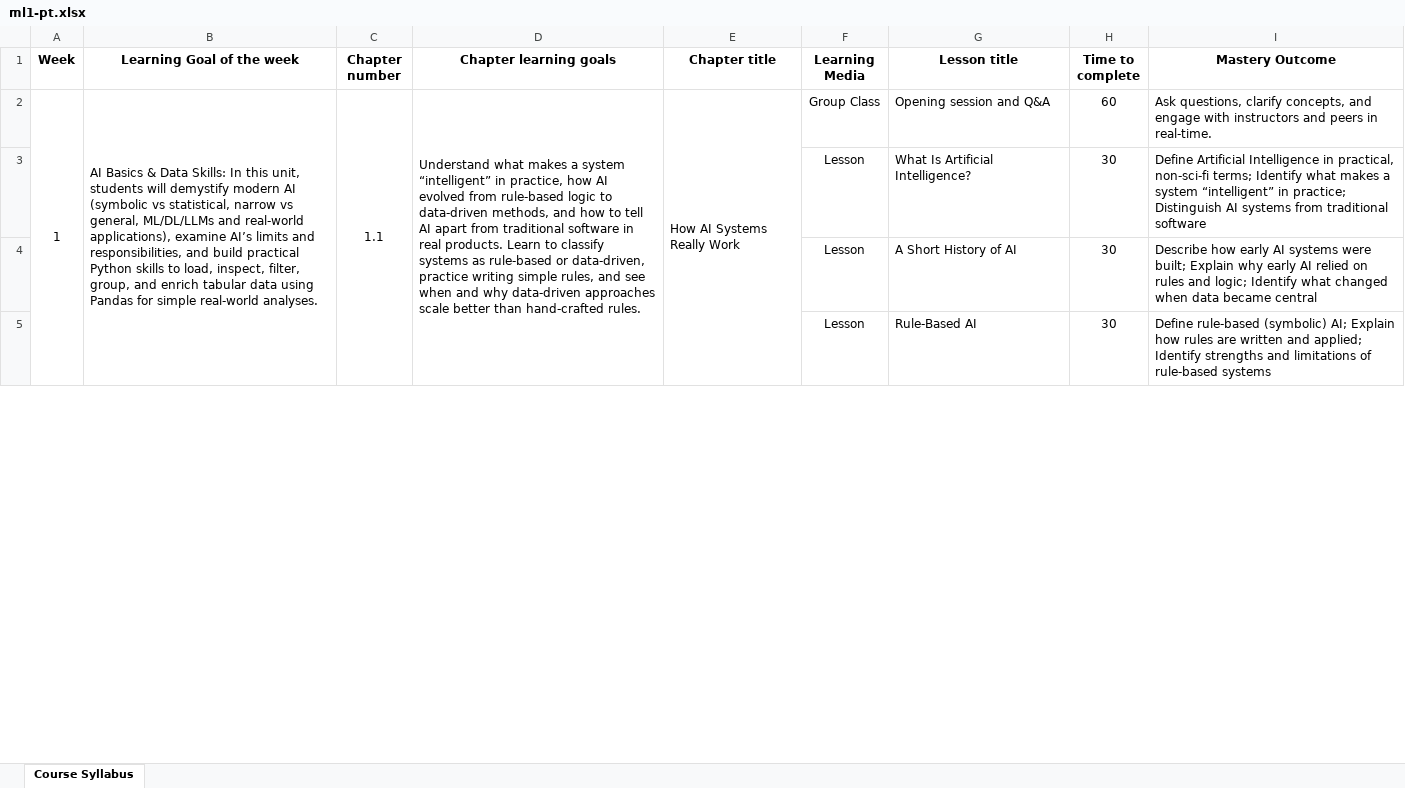
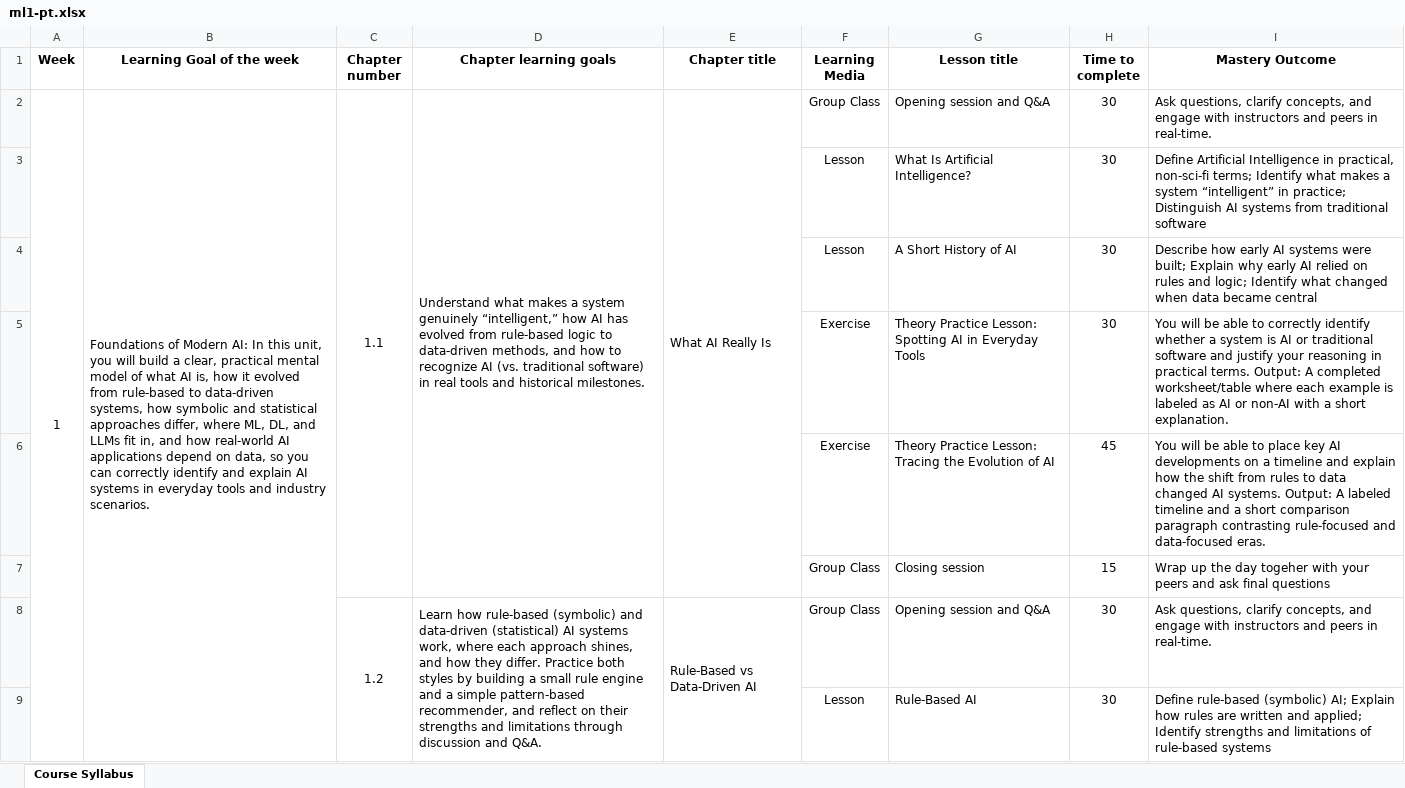
Before and after one commit to alongal-master/de-accreditation-docs, an Excel workbook: output/ml1-pt.xlsx, sheet Course Syllabus, drawn as a sheet; only a part is shown; values as stored, in another font and other column widths than the file's, no borders; removed rows and columns are numbered as before the commit, all else as after; the diff covers the shown part only; the diff names each change by its address in the sheet, - before the commit and + after, or states it on an @@ line.

```diff
--- a/output/ml1-pt.xlsx (sheet Course Syllabus)
+++ b/output/ml1-pt.xlsx (sheet Course Syllabus)
-A2:A49 merged
+A2:A27 merged
-B2 (Learning Goal of the week): AI Basics & Data Skills: In this unit, students will demystify modern AI (symbolic vs statistical, narrow vs general, ML/DL/LLMs and real-world applications), examine AI’s limits and responsibilities, and build practical Python skills to load, inspect, filter, group, and enrich tabular data using Pandas for simple real-world analyses.
+B2 (Learning Goal of the week): Foundations of Modern AI: In this unit, you will build a clear, practical mental model of what AI is, how it evolved from rule-based to data-driven systems, how symbolic and statistical approaches differ, where ML, DL, and LLMs fit in, and how real-world AI applications depend on data, so you can correctly identify and explain AI systems in everyday tools and industry scenarios.
-B2:B49 merged
+B2:B27 merged
-C2:C12 merged
+C2:C7 merged
-D2 (Chapter learning goals): …a system “intelligent” in practice, how AI evolved from rule-based logic to data-driven methods, and how to tell AI apart from traditional software in real products. Learn to classify systems as rule-based or data-driven, practice writing simple rules, and see when and why data-driven approaches scale better than hand-crafted rules.
+D2 (Chapter learning goals): …a system genuinely “intelligent,” how AI has evolved from rule-based logic to data-driven methods, and how to recognize AI (vs. traditional software) in real tools and historical milestones.
-D2:D12 merged
+D2:D7 merged
-E2 (Chapter title): How AI Systems Really Work
+E2 (Chapter title): What AI Really Is
-E2:E12 merged
+E2:E7 merged
-H2 (Time to complete): 60
+H2 (Time to complete): 30
+row 5:  |  |  |  |  | Exercise | Theory Practice Lesson: Spotting AI in Everyday Tools | 30 | You will be able to correctly identify whether a system is AI or traditional software and justify your reasoning in practical terms. Output: A completed worksheet/table where each example is labeled as AI or non-AI with a short explanation.
+row 6:  |  |  |  |  | Exercise | Theory Practice Lesson: Tracing the Evolution of AI | 45 | You will be able to place key AI developments on a timeline and explain how the shift from rules to data changed AI systems. Output: A labeled timeline and a short comparison paragraph contrasting rule-focused and data-focused eras.
+row 7:  |  |  |  |  | Group Class | Closing session | 15 | Wrap up the day togeher with your peers and ask final questions
+row 8:  |  | 1.2 | Learn how rule-based (symbolic) and data-driven (statistical) AI systems work, where each approach shines, and how they differ. Practice both styles by building a small rule engine and a simple pattern-based recommender, and reflect on their strengths and limitations through discussion and Q&A. | Rule-Based vs Data-Driven AI | Group Class | Opening session and Q&A | 30 | Ask questions, clarify concepts, and engage with instructors and peers in real-time.
```
Also changed, not shown: 44 added rows, 39 removed rows, 54 edited cells and merged cells elsewhere in this sheet, output/ml2-ft.xlsx, output/ml2-pt.xlsx, 11 other files.
